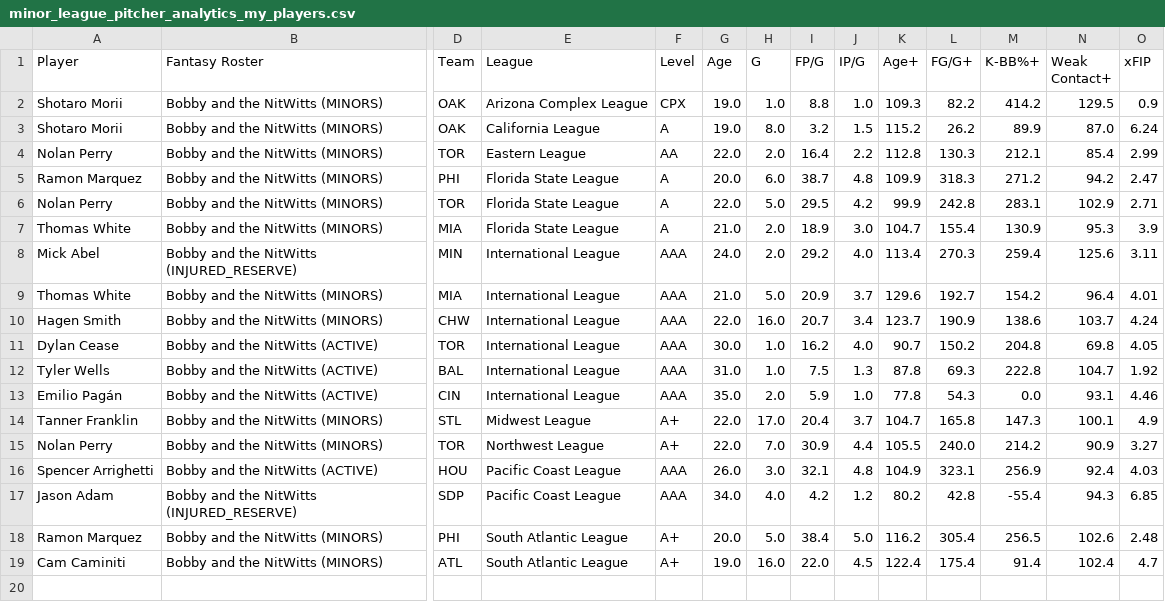
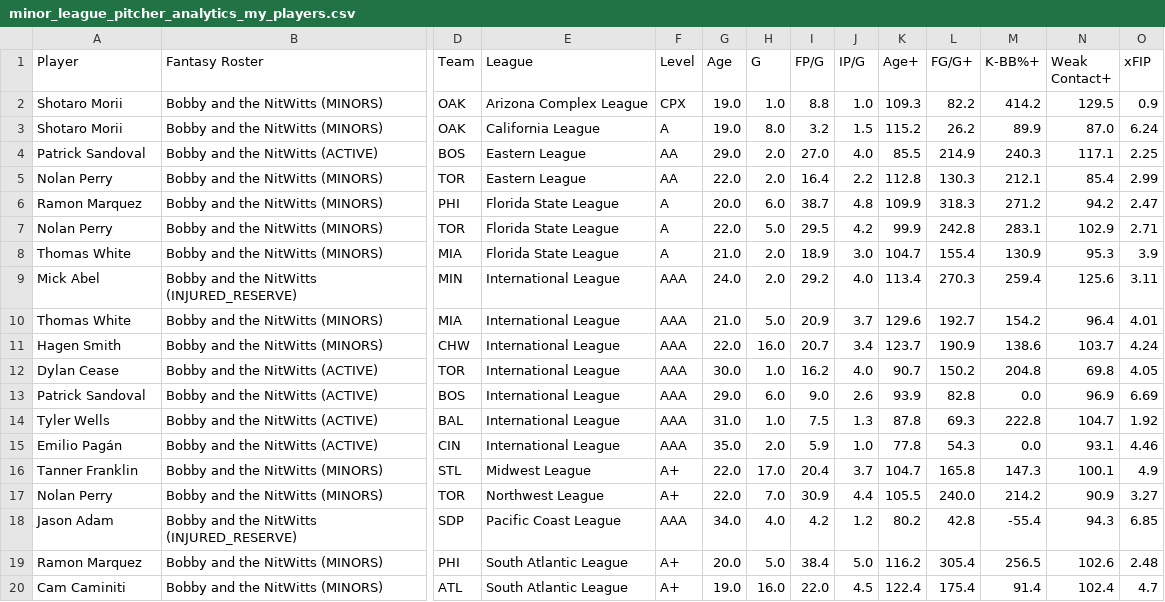
Before and after one commit to youtube-dinner/baseball_analytics, a CSV file: outputs/minor_league_pitcher_stars/2026/minor_league_pitcher_analytics_my_players.csv, drawn as a sheet; only a part is shown, gaps mark what is left out; removed rows and columns are numbered as before the commit, all else as after; rows hold the shown columns only; the diff names each change by its address in the sheet, - before the commit and + after, or states it on an @@ line.

```diff
--- a/outputs/minor_league_pitcher_stars/2026/minor_league_pitcher_analytics_my_players.csv
+++ b/outputs/minor_league_pitcher_stars/2026/minor_league_pitcher_analytics_my_players.csv
+row 4: Patrick Sandoval | Bobby and the NitWitts (ACTIVE) | BOS | Eastern League | AA | 29.0 | 2.0 | 27.0 | 4.0 | 85.5 | 214.9 | 240.3 | 117.1 | 2.25
+row 13: Patrick Sandoval | Bobby and the NitWitts (ACTIVE) | BOS | International League | AAA | 29.0 | 6.0 | 9.0 | 2.6 | 93.9 | 82.8 | 0.0 | 96.9 | 6.69
-row 16: Spencer Arrighetti | Bobby and the NitWitts (ACTIVE) | HOU | Pacific Coast League | AAA | 26.0 | 3.0 | 32.1 | 4.8 | 104.9 | 323.1 | 256.9 | 92.4 | 4.03
```
Also changed, not shown: outputs/fantasy_baseball_analytics/free_agent_hitters.csv, outputs/fantasy_baseball_analytics/free_agent_pitchers.csv, 21 other files.
